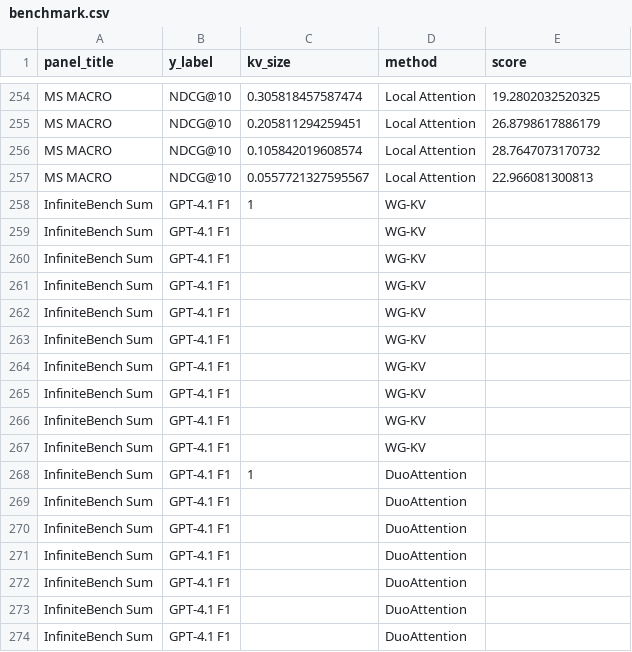
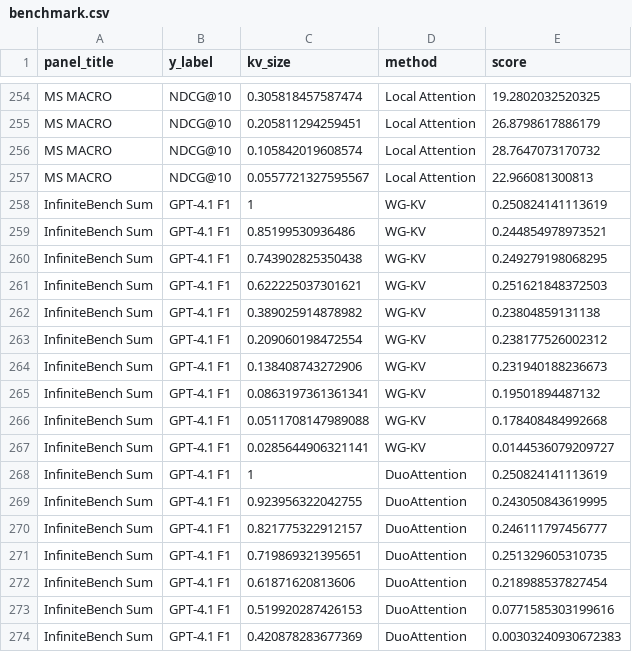
Before and after one commit to lashhw/llama-sparse-figures, a CSV file: data_qwen3_4b_2507/benchmark.csv, drawn as a sheet; only a part is shown, gaps mark what is left out; the diff covers the shown part only.

Commit message:
update qwen3 data

```diff
--- a/data_qwen3_4b_2507/benchmark.csv
+++ b/data_qwen3_4b_2507/benchmark.csv
@@ -257,18 +257,18 @@ MS MACRO,NDCG@10,0.105842019608574,Local Attention,28.7647073170732
 MS MACRO,NDCG@10,0.0557721327595567,Local Attention,22.966081300813
-InfiniteBench Sum,GPT-4.1 F1,1,WG-KV,
-InfiniteBench Sum,GPT-4.1 F1,,WG-KV,
-InfiniteBench Sum,GPT-4.1 F1,,WG-KV,
-InfiniteBench Sum,GPT-4.1 F1,,WG-KV,
-InfiniteBench Sum,GPT-4.1 F1,,WG-KV,
-InfiniteBench Sum,GPT-4.1 F1,,WG-KV,
-InfiniteBench Sum,GPT-4.1 F1,,WG-KV,
-InfiniteBench Sum,GPT-4.1 F1,,WG-KV,
-InfiniteBench Sum,GPT-4.1 F1,,WG-KV,
-InfiniteBench Sum,GPT-4.1 F1,,WG-KV,
-InfiniteBench Sum,GPT-4.1 F1,1,DuoAttention,
-InfiniteBench Sum,GPT-4.1 F1,,DuoAttention,
-InfiniteBench Sum,GPT-4.1 F1,,DuoAttention,
-InfiniteBench Sum,GPT-4.1 F1,,DuoAttention,
-InfiniteBench Sum,GPT-4.1 F1,,DuoAttention,
-InfiniteBench Sum,GPT-4.1 F1,,DuoAttention,
-InfiniteBench Sum,GPT-4.1 F1,,DuoAttention,
+InfiniteBench Sum,GPT-4.1 F1,1,WG-KV,0.250824141113619
+InfiniteBench Sum,GPT-4.1 F1,0.85199530936486,WG-KV,0.244854978973521
+InfiniteBench Sum,GPT-4.1 F1,0.743902825350438,WG-KV,0.249279198068295
+InfiniteBench Sum,GPT-4.1 F1,0.622225037301621,WG-KV,0.251621848372503
+InfiniteBench Sum,GPT-4.1 F1,0.389025914878982,WG-KV,0.23804859131138
+InfiniteBench Sum,GPT-4.1 F1,0.209060198472554,WG-KV,0.238177526002312
+InfiniteBench Sum,GPT-4.1 F1,0.138408743272906,WG-KV,0.231940188236673
+InfiniteBench Sum,GPT-4.1 F1,0.0863197361361341,WG-KV,0.19501894487132
+InfiniteBench Sum,GPT-4.1 F1,0.0511708147989088,WG-KV,0.178408484992668
+InfiniteBench Sum,GPT-4.1 F1,0.0285644906321141,WG-KV,0.0144536079209727
+InfiniteBench Sum,GPT-4.1 F1,1,DuoAttention,0.250824141113619
+InfiniteBench Sum,GPT-4.1 F1,0.923956322042755,DuoAttention,0.243050843619995
+InfiniteBench Sum,GPT-4.1 F1,0.821775322912157,DuoAttention,0.246111797456777
+InfiniteBench Sum,GPT-4.1 F1,0.719869321395651,DuoAttention,0.251329605310735
+InfiniteBench Sum,GPT-4.1 F1,0.61871620813606,DuoAttention,0.218988537827454
+InfiniteBench Sum,GPT-4.1 F1,0.519920287426153,DuoAttention,0.0771585303199616
+InfiniteBench Sum,GPT-4.1 F1,0.420878283677369,DuoAttention,0.00303240930672383
```
Also changed, not shown: 90 edited cells elsewhere in this file.
